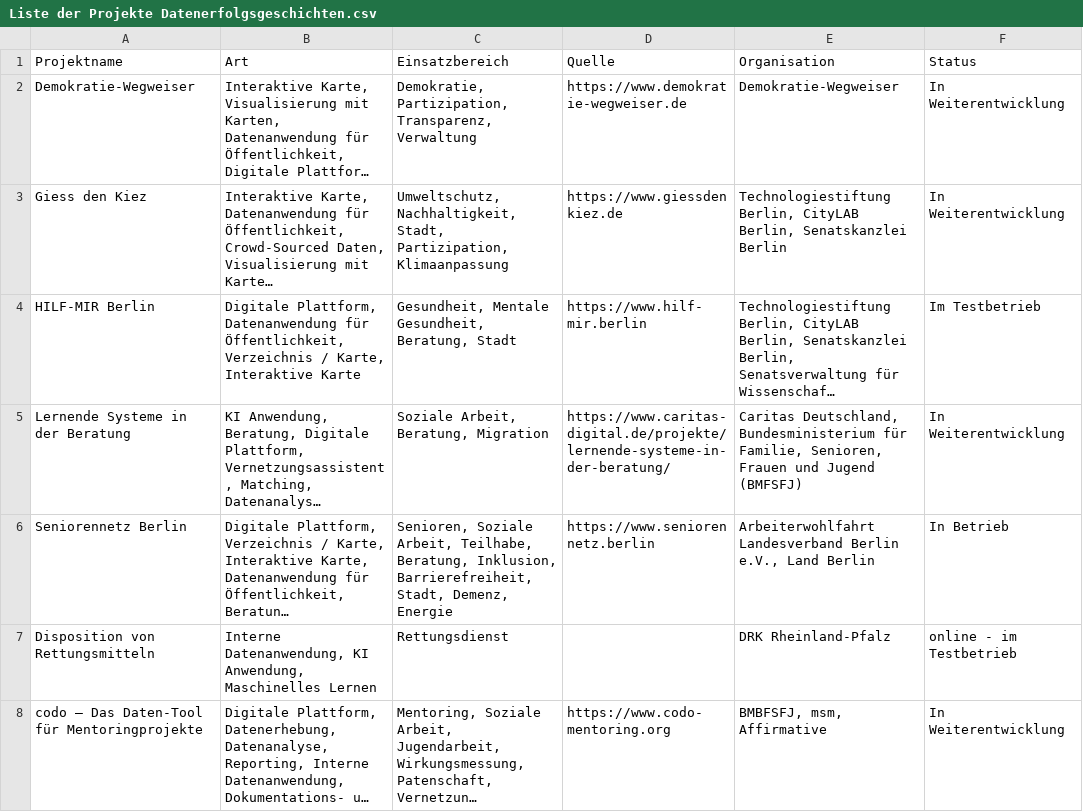
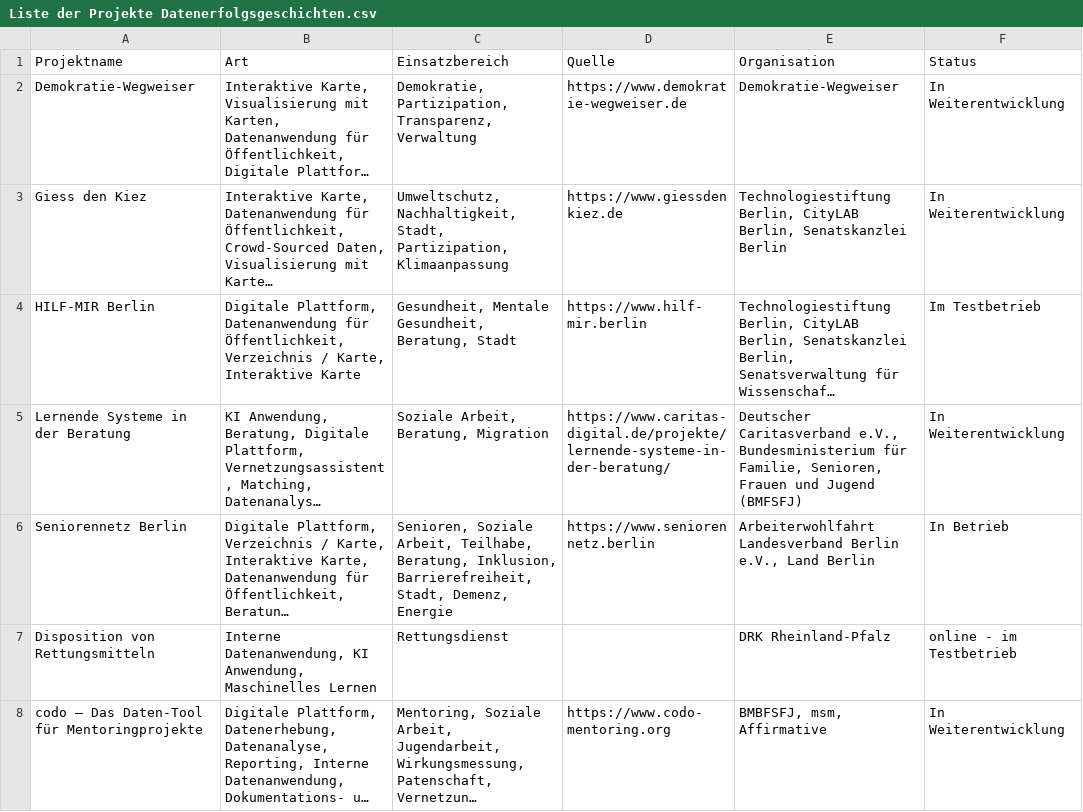
Before and after one commit to Caritas-Deutschland-Digitallabor/datenprojekte, a CSV file: project_code/Webscraping/Erfolgsgeschichten/Liste der Projekte Datenerfolgsgeschichten.csv, drawn as a sheet; only a part is shown; long unchanged cells end in …; the diff covers the shown part only; the diff names each change by its address in the sheet, - before the commit and + after, or states it on an @@ line.

Commit message:
Standardize in manual data to proper Caritas orga name

```diff
--- a/project_code/Webscraping/Erfolgsgeschichten/Liste der Projekte Datenerfolgsgeschichten.csv
+++ b/project_code/Webscraping/Erfolgsgeschichten/Liste der Projekte Datenerfolgsgeschichten.csv
-E5 (Organisation): Caritas Deutschland, Bundesministerium für…
+E5 (Organisation): Deutscher Caritasverband e.V., Bundesministerium für…
```
Also changed, not shown: 2 edited cells elsewhere in this file, 1 other file.
